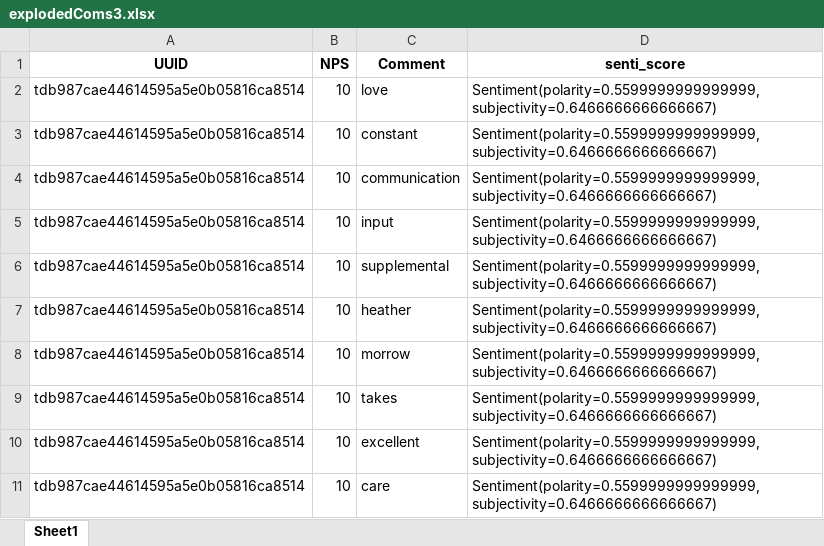
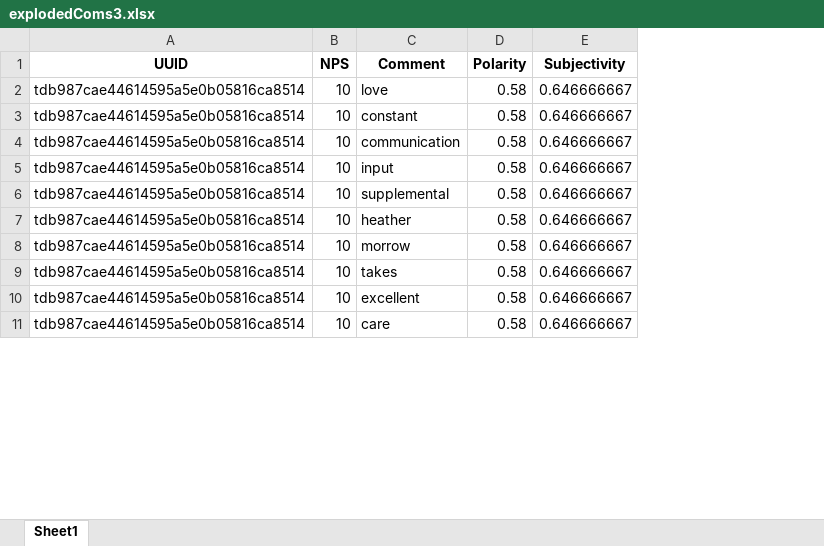
Before and after one commit to NickRamsey6/cat-scratch-fever, an Excel workbook: explodedComs3.xlsx, sheet Sheet1, drawn as a sheet; only a part is shown; values as stored, in another font and other column widths than the file's, no borders; removed rows and columns are numbered as before the commit, all else as after; the diff names each change by its address in the sheet, - before the commit and + after, or states it on an @@ line.

```diff
--- a/explodedComs3.xlsx (sheet Sheet1)
+++ b/explodedComs3.xlsx (sheet Sheet1)
-column D (senti_score), rows 2-11: all Sentiment(polarity=0.5599999999999999, subjectivity=0.6466666666666667)
+column D (Polarity), rows 2-11: all 0.58
+column E (Subjectivity), rows 2-11: all 0.646666667
```
Also changed, not shown: 3 other files.
